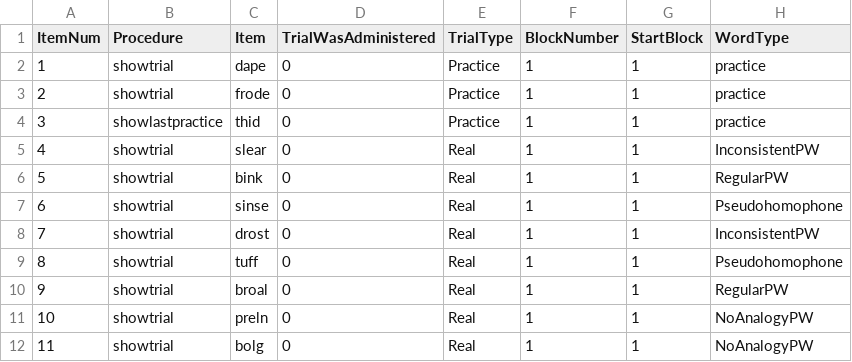
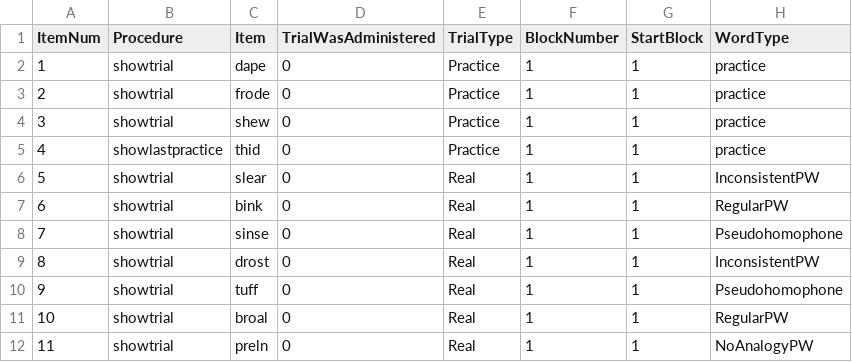
Before and after one commit to crlabgeorgetown/behavioral, a CSV file: static/data/pseudoword_word_reading_1.csv, drawn as a sheet; only a part is shown; the shorter side is filled out with more unchanged rows; addresses are those after the commit; the diff names each change by its address in the sheet, - before the commit and + after, or states it on an @@ line.

Commit message:
Updated pseudoword_word_reading_1.csv

```diff
--- a/static/data/pseudoword_word_reading_1.csv
+++ b/static/data/pseudoword_word_reading_1.csv
+row 4: 3 | showtrial | shew | 0 | Practice | 1 | 1 | practice
@@ column A (ItemNum) renumbered from row 5 down @@
```
